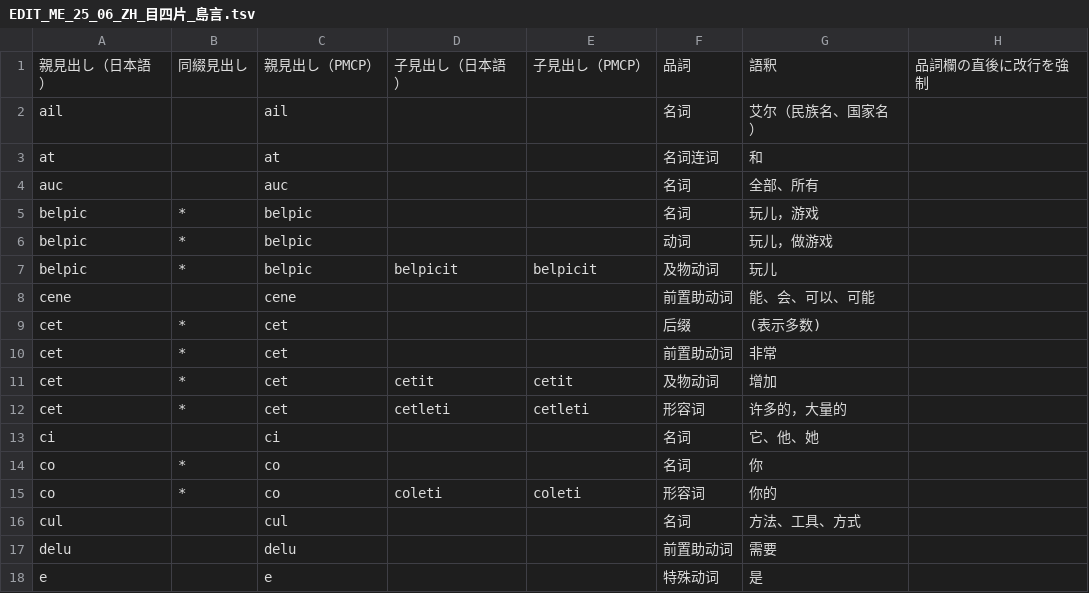
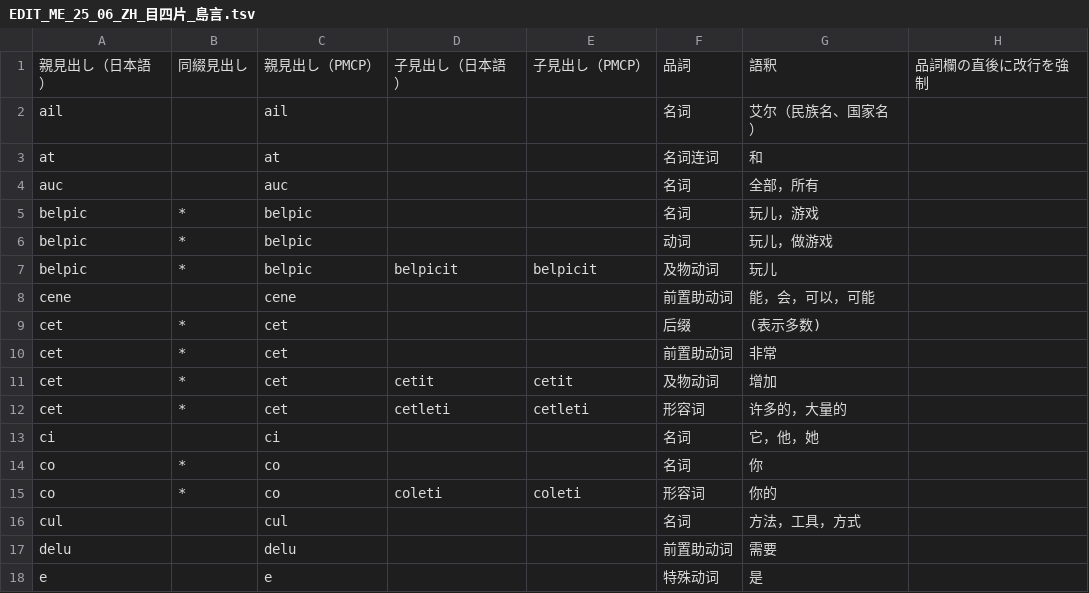
Before and after one commit to sozysozbot/linzklar_and_pmcp_paper_dictionary, a TSV file: EDIT_ME_25_06_ZH_目四片_島言.tsv, drawn as a sheet; only a part is shown; the diff covers the shown part only.

```diff
--- a/EDIT_ME_25_06_ZH_目四片_島言.tsv
+++ b/EDIT_ME_25_06_ZH_目四片_島言.tsv
@@ -3,3 +3,3 @@ ail		ail			名词	艾尔（民族名、国家名）
 at		at			名词连词	和	
-auc		auc			名词	全部、所有
+auc		auc			名词	全部，所有
 belpic	*	belpic			名词	玩儿，游戏	
@@ -7,3 +7,3 @@ belpic	*	belpic			动词	玩儿，做游戏
 belpic	*	belpic	belpicit	belpicit	及物动词	玩儿	
-cene		cene			前置助动词	能、会、可以、可能	
+cene		cene			前置助动词	能，会，可以，可能	
 cet	*	cet			后缀	(表示多数)
@@ -12,6 +12,6 @@ cet	*	cet	cetit	cetit	及物动词	增加
 cet	*	cet	cetleti	cetleti	形容词	许多的，大量的	
-ci		ci			名词	它、他、她
+ci		ci			名词	它，他，她
 co	*	co			名词	你	
 co	*	co	coleti	coleti	形容词	你的	
-cul		cul			名词	方法、工具、方式	
+cul		cul			名词	方法，工具，方式	
 delu		delu			前置助动词	需要	
```
Also changed, not shown: 20 edited cells elsewhere in this file, 2 other files.
